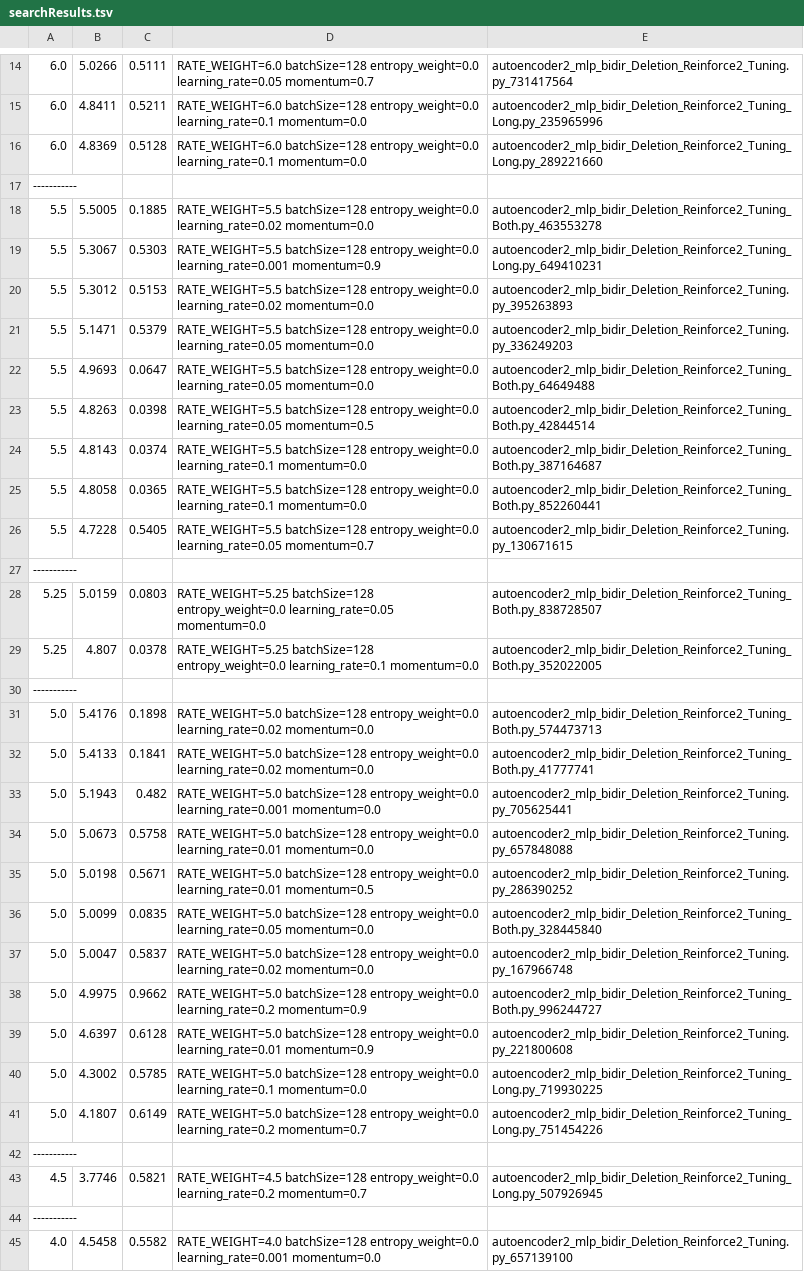
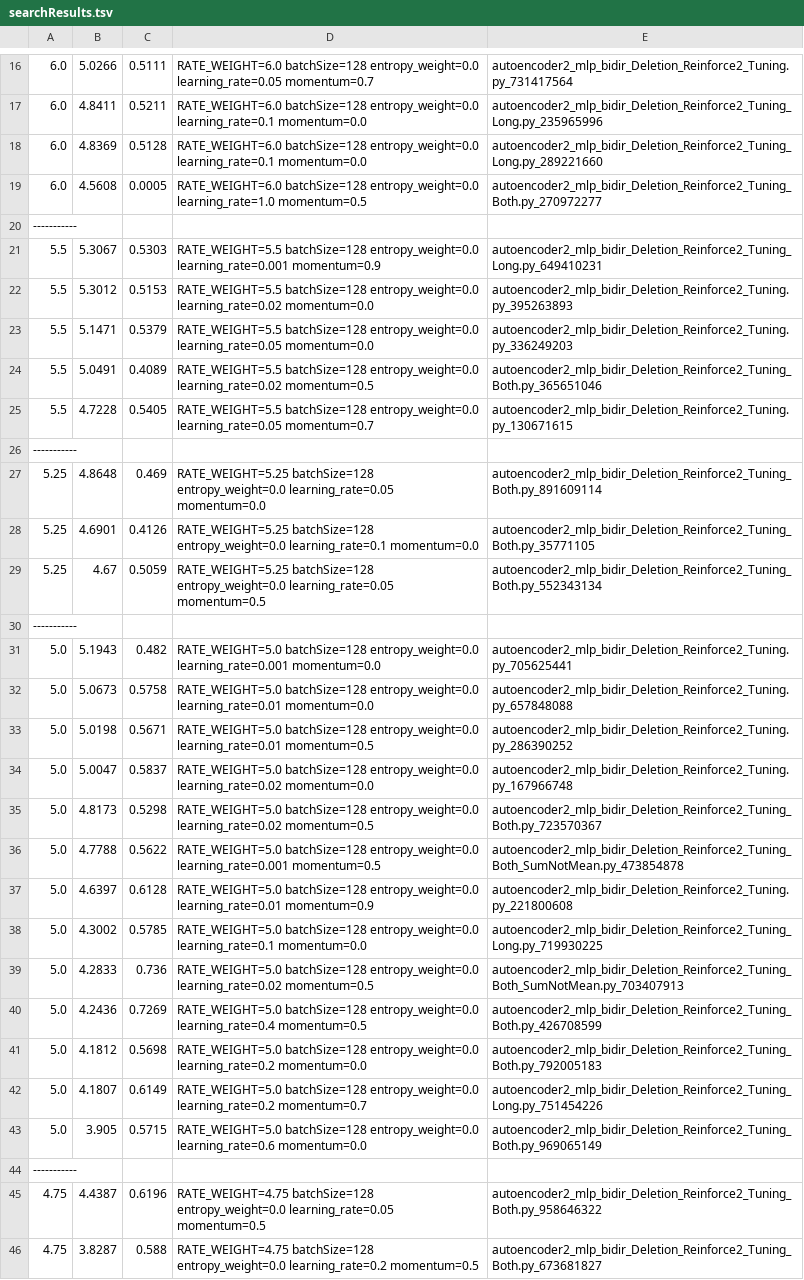
Before and after one commit to m-hahn/recursive-prd, a TSV file: autoencoder-output/searchResults.tsv, drawn as a sheet; only a part is shown, gaps mark what is left out; the shorter side is filled out with more unchanged rows; the diff covers the shown part only.

```diff
--- a/autoencoder-output/searchResults.tsv
+++ b/autoencoder-output/searchResults.tsv
@@ -16,4 +18,4 @@
 6.0	4.8369	0.5128	RATE_WEIGHT=6.0 batchSize=128 entropy_weight=0.0 learning_rate=0.1 momentum=0.0	autoencoder2_mlp_bidir_Deletion_Reinforce2_Tuning_Long.py_289221660
+6.0	4.5608	0.0005	RATE_WEIGHT=6.0 batchSize=128 entropy_weight=0.0 learning_rate=1.0 momentum=0.5	autoencoder2_mlp_bidir_Deletion_Reinforce2_Tuning_Both.py_270972277
 -----------
-5.5	5.5005	0.1885	RATE_WEIGHT=5.5 batchSize=128 entropy_weight=0.0 learning_rate=0.02 momentum=0.0	autoencoder2_mlp_bidir_Deletion_Reinforce2_Tuning_Both.py_463553278
 5.5	5.3067	0.5303	RATE_WEIGHT=5.5 batchSize=128 entropy_weight=0.0 learning_rate=0.001 momentum=0.9	autoencoder2_mlp_bidir_Deletion_Reinforce2_Tuning_Long.py_649410231
@@ -21,13 +23,9 @@
 5.5	5.1471	0.5379	RATE_WEIGHT=5.5 batchSize=128 entropy_weight=0.0 learning_rate=0.05 momentum=0.0	autoencoder2_mlp_bidir_Deletion_Reinforce2_Tuning.py_336249203
-5.5	4.9693	0.0647	RATE_WEIGHT=5.5 batchSize=128 entropy_weight=0.0 learning_rate=0.05 momentum=0.0	autoencoder2_mlp_bidir_Deletion_Reinforce2_Tuning_Both.py_64649488
-5.5	4.8263	0.0398	RATE_WEIGHT=5.5 batchSize=128 entropy_weight=0.0 learning_rate=0.05 momentum=0.5	autoencoder2_mlp_bidir_Deletion_Reinforce2_Tuning_Both.py_42844514
-5.5	4.8143	0.0374	RATE_WEIGHT=5.5 batchSize=128 entropy_weight=0.0 learning_rate=0.1 momentum=0.0	autoencoder2_mlp_bidir_Deletion_Reinforce2_Tuning_Both.py_387164687
-5.5	4.8058	0.0365	RATE_WEIGHT=5.5 batchSize=128 entropy_weight=0.0 learning_rate=0.1 momentum=0.0	autoencoder2_mlp_bidir_Deletion_Reinforce2_Tuning_Both.py_852260441
+5.5	5.0491	0.4089	RATE_WEIGHT=5.5 batchSize=128 entropy_weight=0.0 learning_rate=0.02 momentum=0.5	autoencoder2_mlp_bidir_Deletion_Reinforce2_Tuning_Both.py_365651046
 5.5	4.7228	0.5405	RATE_WEIGHT=5.5 batchSize=128 entropy_weight=0.0 learning_rate=0.05 momentum=0.7	autoencoder2_mlp_bidir_Deletion_Reinforce2_Tuning.py_130671615
 -----------
-5.25	5.0159	0.0803	RATE_WEIGHT=5.25 batchSize=128 entropy_weight=0.0 learning_rate=0.05 momentum=0.0	autoencoder2_mlp_bidir_Deletion_Reinforce2_Tuning_Both.py_838728507
-5.25	4.807	0.0378	RATE_WEIGHT=5.25 batchSize=128 entropy_weight=0.0 learning_rate=0.1 momentum=0.0	autoencoder2_mlp_bidir_Deletion_Reinforce2_Tuning_Both.py_352022005
+5.25	4.8648	0.469	RATE_WEIGHT=5.25 batchSize=128 entropy_weight=0.0 learning_rate=0.05 momentum=0.0	autoencoder2_mlp_bidir_Deletion_Reinforce2_Tuning_Both.py_891609114
+5.25	4.6901	0.4126	RATE_WEIGHT=5.25 batchSize=128 entropy_weight=0.0 learning_rate=0.1 momentum=0.0	autoencoder2_mlp_bidir_Deletion_Reinforce2_Tuning_Both.py_35771105
+5.25	4.67	0.5059	RATE_WEIGHT=5.25 batchSize=128 entropy_weight=0.0 learning_rate=0.05 momentum=0.5	autoencoder2_mlp_bidir_Deletion_Reinforce2_Tuning_Both.py_552343134
 -----------
-5.0	5.4176	0.1898	RATE_WEIGHT=5.0 batchSize=128 entropy_weight=0.0 learning_rate=0.02 momentum=0.0	autoencoder2_mlp_bidir_Deletion_Reinforce2_Tuning_Both.py_574473713
-5.0	5.4133	0.1841	RATE_WEIGHT=5.0 batchSize=128 entropy_weight=0.0 learning_rate=0.02 momentum=0.0	autoencoder2_mlp_bidir_Deletion_Reinforce2_Tuning_Both.py_41777741
 5.0	5.1943	0.482	RATE_WEIGHT=5.0 batchSize=128 entropy_weight=0.0 learning_rate=0.001 momentum=0.0	autoencoder2_mlp_bidir_Deletion_Reinforce2_Tuning.py_705625441
@@ -35,8 +33,14 @@
 5.0	5.0198	0.5671	RATE_WEIGHT=5.0 batchSize=128 entropy_weight=0.0 learning_rate=0.01 momentum=0.5	autoencoder2_mlp_bidir_Deletion_Reinforce2_Tuning.py_286390252
-5.0	5.0099	0.0835	RATE_WEIGHT=5.0 batchSize=128 entropy_weight=0.0 learning_rate=0.05 momentum=0.0	autoencoder2_mlp_bidir_Deletion_Reinforce2_Tuning_Both.py_328445840
 5.0	5.0047	0.5837	RATE_WEIGHT=5.0 batchSize=128 entropy_weight=0.0 learning_rate=0.02 momentum=0.0	autoencoder2_mlp_bidir_Deletion_Reinforce2_Tuning.py_167966748
-5.0	4.9975	0.9662	RATE_WEIGHT=5.0 batchSize=128 entropy_weight=0.0 learning_rate=0.2 momentum=0.9	autoencoder2_mlp_bidir_Deletion_Reinforce2_Tuning_Both.py_996244727
+5.0	4.8173	0.5298	RATE_WEIGHT=5.0 batchSize=128 entropy_weight=0.0 learning_rate=0.02 momentum=0.5	autoencoder2_mlp_bidir_Deletion_Reinforce2_Tuning_Both.py_723570367
+5.0	4.7788	0.5622	RATE_WEIGHT=5.0 batchSize=128 entropy_weight=0.0 learning_rate=0.001 momentum=0.5	autoencoder2_mlp_bidir_Deletion_Reinforce2_Tuning_Both_SumNotMean.py_473854878
 5.0	4.6397	0.6128	RATE_WEIGHT=5.0 batchSize=128 entropy_weight=0.0 learning_rate=0.01 momentum=0.9	autoencoder2_mlp_bidir_Deletion_Reinforce2_Tuning.py_221800608
 5.0	4.3002	0.5785	RATE_WEIGHT=5.0 batchSize=128 entropy_weight=0.0 learning_rate=0.1 momentum=0.0	autoencoder2_mlp_bidir_Deletion_Reinforce2_Tuning_Long.py_719930225
+5.0	4.2833	0.736	RATE_WEIGHT=5.0 batchSize=128 entropy_weight=0.0 learning_rate=0.02 momentum=0.5	autoencoder2_mlp_bidir_Deletion_Reinforce2_Tuning_Both_SumNotMean.py_703407913
+5.0	4.2436	0.7269	RATE_WEIGHT=5.0 batchSize=128 entropy_weight=0.0 learning_rate=0.4 momentum=0.5	autoencoder2_mlp_bidir_Deletion_Reinforce2_Tuning_Both.py_426708599
+5.0	4.1812	0.5698	RATE_WEIGHT=5.0 batchSize=128 entropy_weight=0.0 learning_rate=0.2 momentum=0.0	autoencoder2_mlp_bidir_Deletion_Reinforce2_Tuning_Both.py_792005183
 5.0	4.1807	0.6149	RATE_WEIGHT=5.0 batchSize=128 entropy_weight=0.0 learning_rate=0.2 momentum=0.7	autoencoder2_mlp_bidir_Deletion_Reinforce2_Tuning_Long.py_751454226
+5.0	3.905	0.5715	RATE_WEIGHT=5.0 batchSize=128 entropy_weight=0.0 learning_rate=0.6 momentum=0.0	autoencoder2_mlp_bidir_Deletion_Reinforce2_Tuning_Both.py_969065149
 -----------
+4.75	4.4387	0.6196	RATE_WEIGHT=4.75 batchSize=128 entropy_weight=0.0 learning_rate=0.05 momentum=0.5	autoencoder2_mlp_bidir_Deletion_Reinforce2_Tuning_Both.py_958646322
+4.75	3.8287	0.588	RATE_WEIGHT=4.75 batchSize=128 entropy_weight=0.0 learning_rate=0.2 momentum=0.5	autoencoder2_mlp_bidir_Deletion_Reinforce2_Tuning_Both.py_673681827
```
Also changed, not shown: 11 added rows elsewhere in this file, autoencoder-output/perModelData2.tsv, autoencoder-output/perModelData3.tsv, 8 other files.
